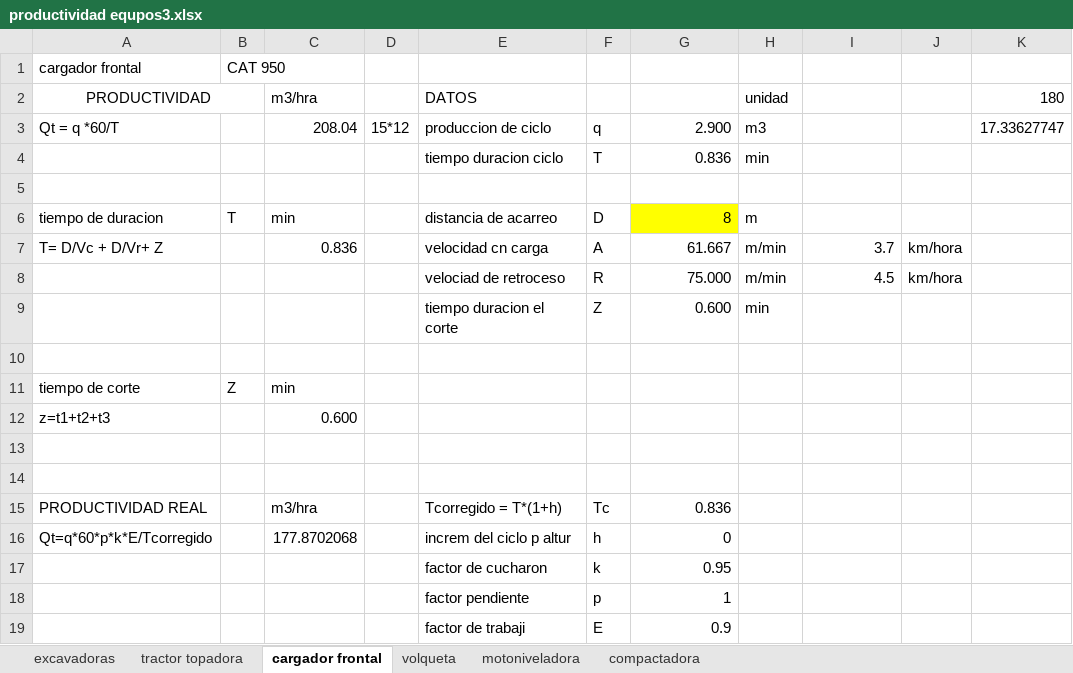
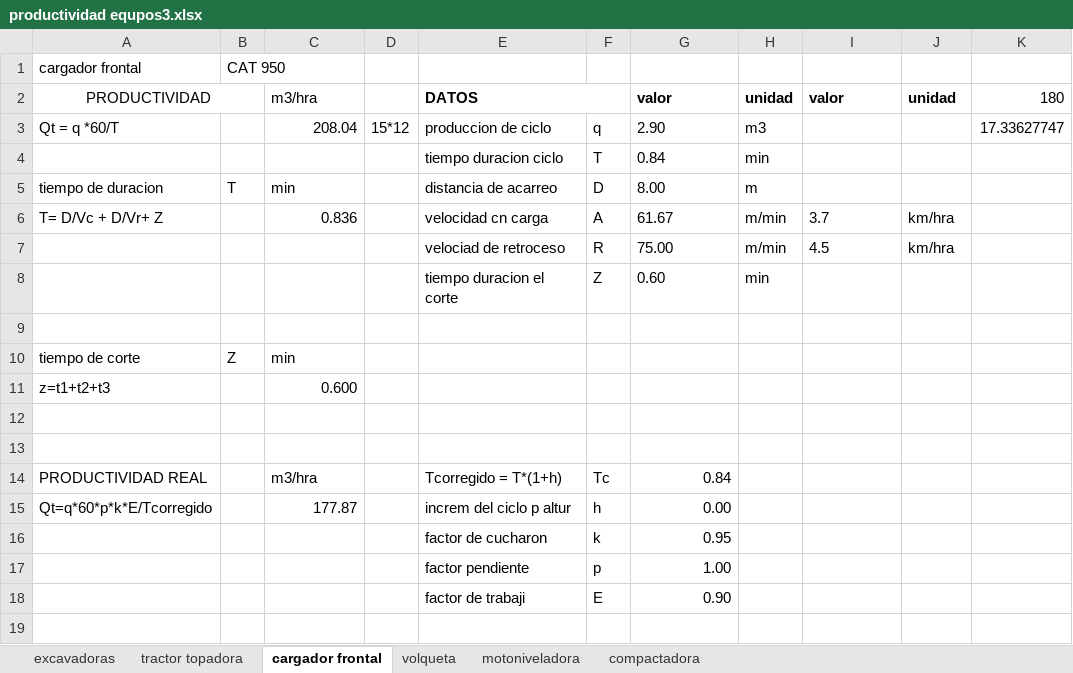
Before and after one commit to loreleysmithsr/tesis, an Excel workbook: productividad equpos3.xlsx, sheet cargador frontal, drawn as a sheet; values as stored, in another font and other column widths than the file's, no borders; removed rows and columns are numbered as before the commit, all else as after; the diff names each change by its address in the sheet, - before the commit and + after, or states it on an @@ line.

```diff
--- a/productividad equpos3.xlsx (sheet cargador frontal)
+++ b/productividad equpos3.xlsx (sheet cargador frontal)
-E2 bold: off
+E2 bold: on
+E2:F2 merged
-G2: (empty)
+G2: valor
-H2 bold: off
+H2 bold: on
-I2: (empty)
+I2: valor
-J2: (empty)
+J2: unidad
-G3: 2.900
+G3: 2.90
-G3:G4 alignment: right
+G3:G4 alignment: left
-G4: 0.836
+G4: 0.84
-row 5: (empty)
-G5: 8
+G5: 8.00
-G5:G8 alignment: right
+G5:G8 alignment: left
-G5 fill: #FFFF00
+G5 fill: none
-G6: 61.667
+G6: 61.67
-I6:I7 alignment: right
+I6:I7 alignment: left
-J6:J7: km/hora
+J6:J7: km/hra
-G7: 75.000
+G7: 75.00
-G8: 0.600
+G8: 0.60
-G14: 0.836
+G14: 0.84
-C15: 177.8702068
+C15: 177.87
-G15: 0
+G15: 0.00
-G17: 1
+G17: 1.00
-G18: 0.9
+G18: 0.90
```
Also changed, not shown: sheet motoniveladora, sheet volqueta, sheet tractor topadora, sheet compactadora, sheet excavadoras, formulas that keep their value, 1 other file.
